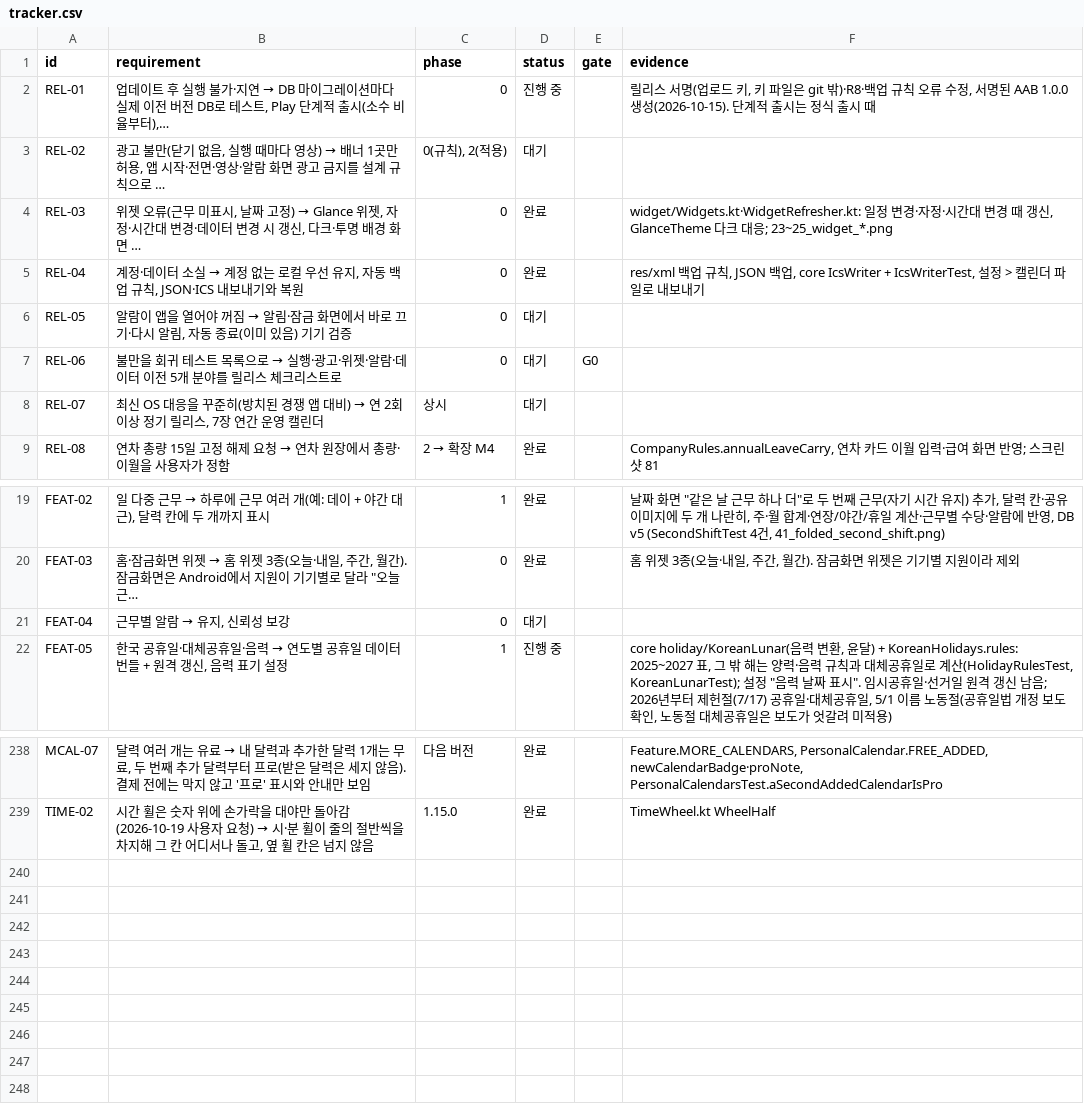
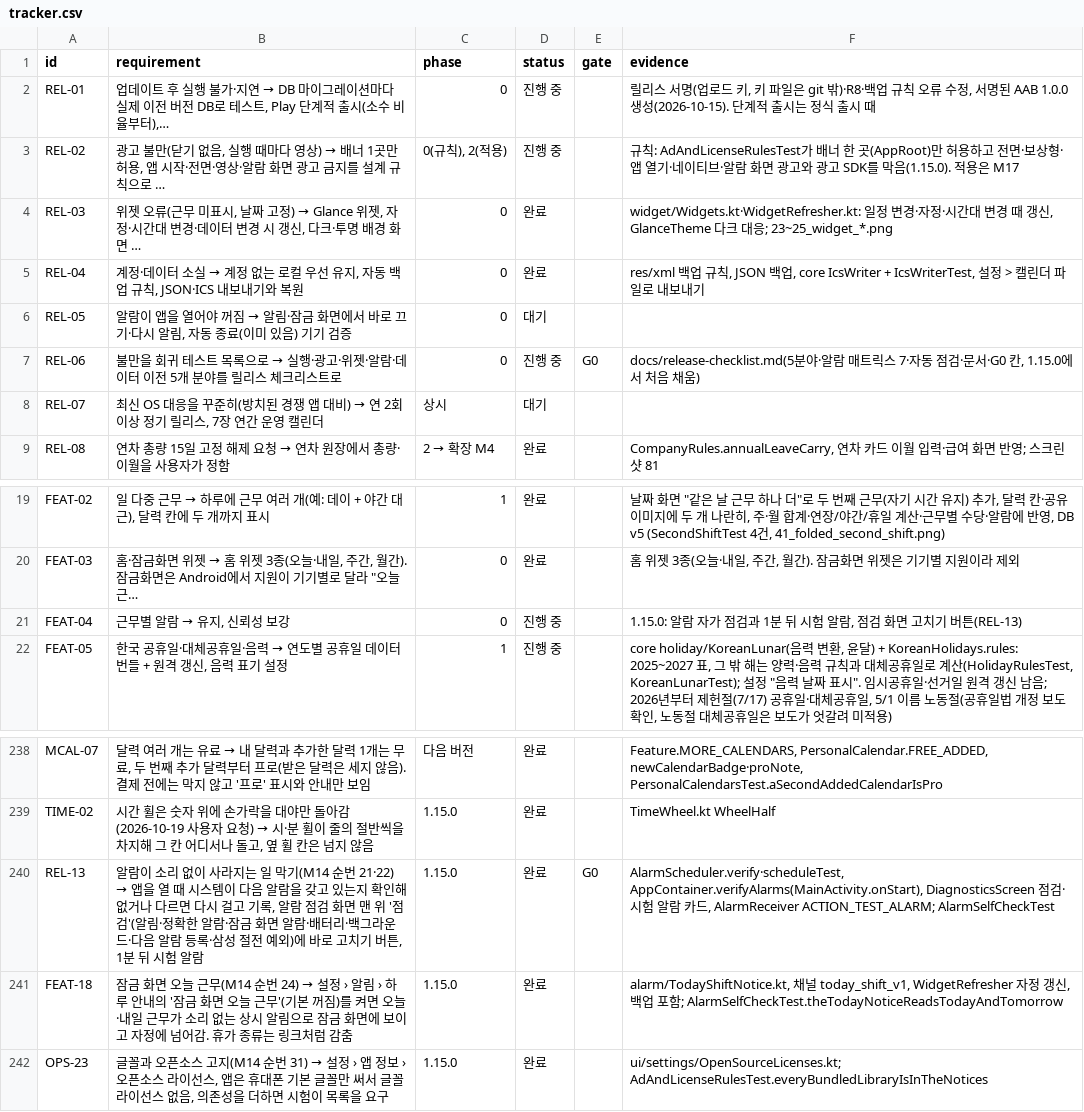
Before and after one commit to YWJMoney/-, a CSV file: shift-calendar-app/docs/tracker.csv, drawn as a sheet; only a part is shown, gaps mark what is left out; the diff names each change by its address in the sheet, - before the commit and + after, or states it on an @@ line.

```diff
--- a/shift-calendar-app/docs/tracker.csv
+++ b/shift-calendar-app/docs/tracker.csv
-D3 (status): 대기
+D3 (status): 진행 중
-F3 (evidence): (empty)
+F3 (evidence): 규칙: AdAndLicenseRulesTest가 배너 한 곳(AppRoot)만 허용하고 전면·보상형·앱 열기·네이티브·알람 화면 광고와 광고 SDK를 막음(1.15.0). 적용은 M17
-D7 (status): 대기
+D7 (status): 진행 중
-F7 (evidence): (empty)
+F7 (evidence): docs/release-checklist.md(5분야·알람 매트릭스 7·자동 점검·문서·G0 칸, 1.15.0에서 처음 채움)
-D21 (status): 대기
+D21 (status): 진행 중
-F21 (evidence): (empty)
+F21 (evidence): 1.15.0: 알람 자가 점검과 1분 뒤 시험 알람, 점검 화면 고치기 버튼(REL-13)
+row 240: REL-13 | 알람이 소리 없이 사라지는 일 막기(M14 순번 21·22) → 앱을 열 때 시스템이 다음 알람을 갖고 있는지 확인해 없거나 다르면 다시 걸고 기록, 알람 점검 화면 맨 위 '점검'(알림·정확한 알람·잠금 화면 알람·배터리·백그라운드·다음 알람 등록·삼성 절전 예외)에 바로 고치기 버튼, 1분 뒤 시험 알람 | 1.15.0 | 완료 | G0 | AlarmScheduler.verify·scheduleTest, AppContainer.verifyAlarms(MainActivity.onStart), DiagnosticsScreen 점검·시험 알람 카드, AlarmReceiver ACTION_TEST_ALARM; AlarmSelfCheckTest
+row 241: FEAT-18 | 잠금 화면 오늘 근무(M14 순번 24) → 설정 › 알림 › 하루 안내의 '잠금 화면 오늘 근무'(기본 꺼짐)를 켜면 오늘·내일 근무가 소리 없는 상시 알림으로 잠금 화면에 보이고 자정에 넘어감. 휴가 종류는 링크처럼 감춤 | 1.15.0 | 완료 |  | alarm/TodayShiftNotice.kt, 채널 today_shift_v1, WidgetRefresher 자정 갱신, 백업 포함; AlarmSelfCheckTest.theTodayNoticeReadsTodayAndTomorrow
+row 242: OPS-23 | 글꼴과 오픈소스 고지(M14 순번 31) → 설정 › 앱 정보 › 오픈소스 라이선스, 앱은 휴대폰 기본 글꼴만 써서 글꼴 라이선스 없음, 의존성을 더하면 시험이 목록을 요구 | 1.15.0 | 완료 |  | ui/settings/OpenSourceLicenses.kt; AdAndLicenseRulesTest.everyBundledLibraryIsInTheNotices
```
Also changed, not shown: 17 other files.
